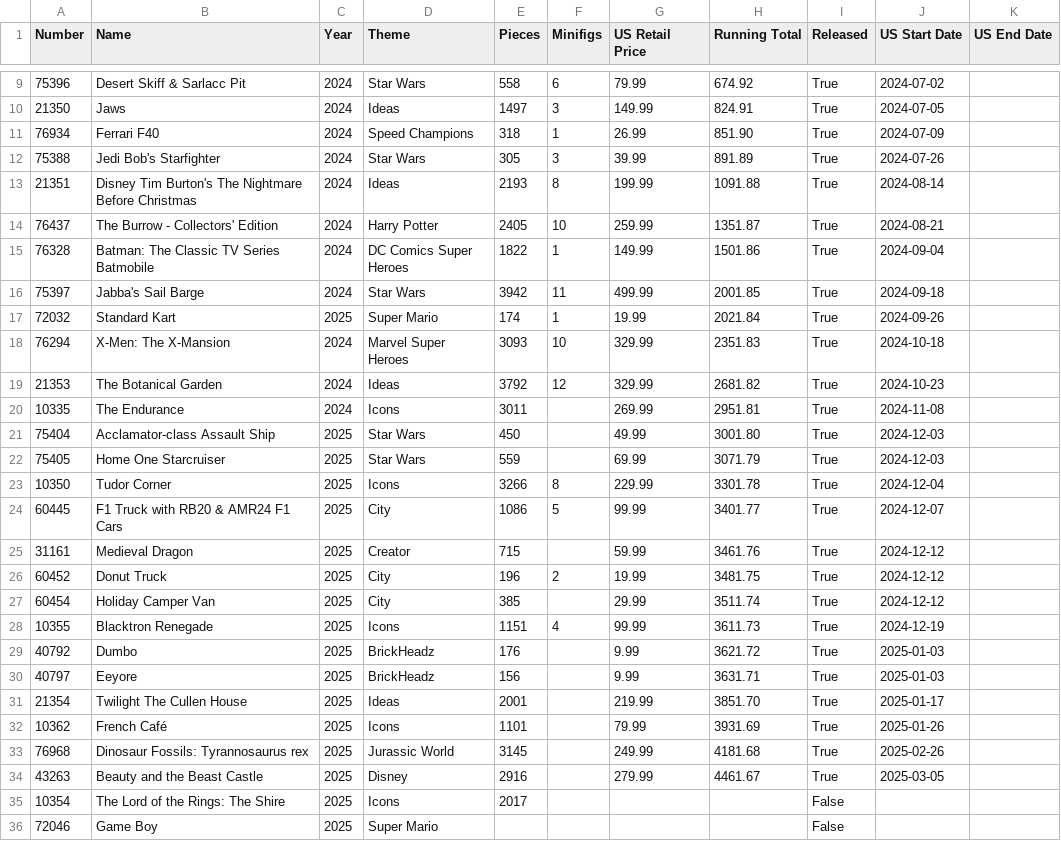
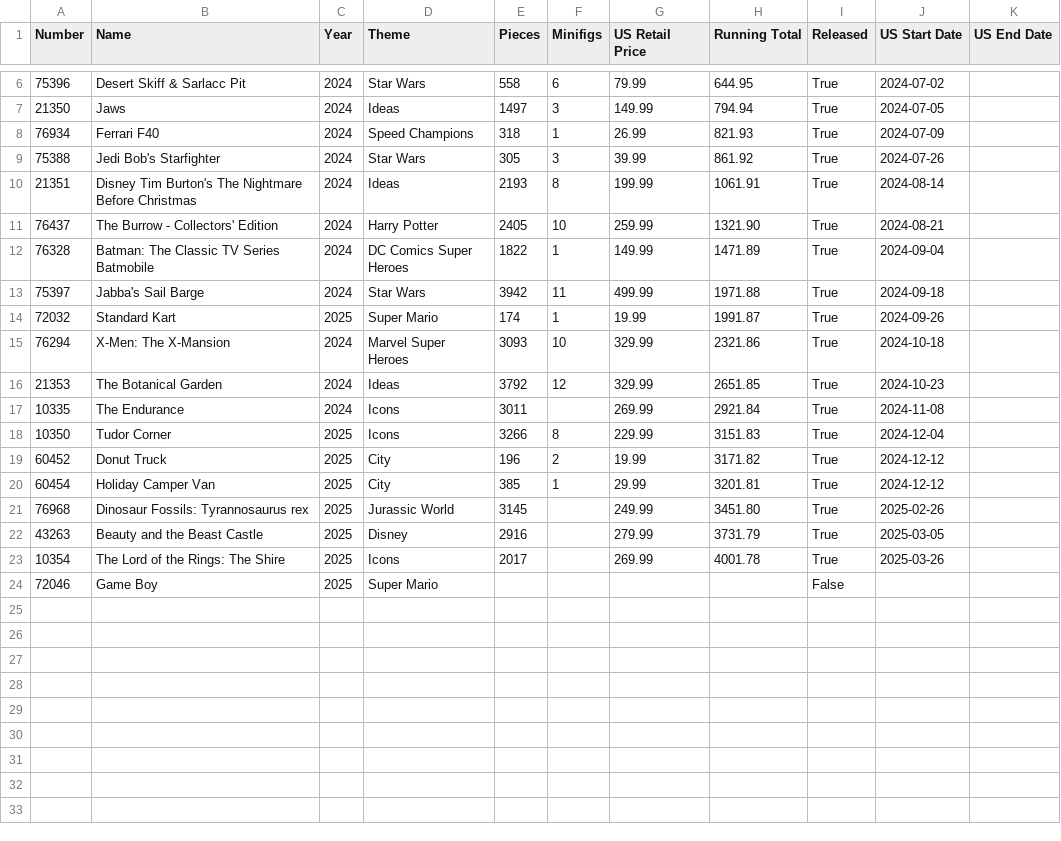
Before and after one commit to schultzy51/brickset, a CSV file: lists/wanted.csv, drawn as a sheet; only a part is shown, gaps mark what is left out; the diff covers the shown part only.

```diff
--- a/lists/wanted.csv
+++ b/lists/wanted.csv
@@ -9,28 +6,19 @@ Number,Name,Year,Theme,Pieces,Minifigs,US Retail Price,Running Total,Released,US
-75396,Desert Skiff & Sarlacc Pit,2024,Star Wars,558,6,79.99,674.92,True,2024-07-02,
-21350,Jaws,2024,Ideas,1497,3,149.99,824.91,True,2024-07-05,
-76934,Ferrari F40,2024,Speed Champions,318,1,26.99,851.90,True,2024-07-09,
-75388,Jedi Bob's Starfighter,2024,Star Wars,305,3,39.99,891.89,True,2024-07-26,
-21351,Disney Tim Burton's The Nightmare Before Christmas,2024,Ideas,2193,8,199.99,1091.88,True,2024-08-14,
-76437,The Burrow - Collectors' Edition,2024,Harry Potter,2405,10,259.99,1351.87,True,2024-08-21,
-76328,Batman: The Classic TV Series Batmobile,2024,DC Comics Super Heroes,1822,1,149.99,1501.86,True,2024-09-04,
-75397,Jabba's Sail Barge,2024,Star Wars,3942,11,499.99,2001.85,True,2024-09-18,
-72032,Standard Kart,2025,Super Mario,174,1,19.99,2021.84,True,2024-09-26,
-76294,X-Men: The X-Mansion,2024,Marvel Super Heroes,3093,10,329.99,2351.83,True,2024-10-18,
-21353,The Botanical Garden,2024,Ideas,3792,12,329.99,2681.82,True,2024-10-23,
-10335,The Endurance,2024,Icons,3011,,269.99,2951.81,True,2024-11-08,
-75404,Acclamator-class Assault Ship,2025,Star Wars,450,,49.99,3001.80,True,2024-12-03,
-75405,Home One Starcruiser,2025,Star Wars,559,,69.99,3071.79,True,2024-12-03,
-10350,Tudor Corner,2025,Icons,3266,8,229.99,3301.78,True,2024-12-04,
-60445,F1 Truck with RB20 & AMR24 F1 Cars,2025,City,1086,5,99.99,3401.77,True,2024-12-07,
-31161,Medieval Dragon,2025,Creator,715,,59.99,3461.76,True,2024-12-12,
-60452,Donut Truck,2025,City,196,2,19.99,3481.75,True,2024-12-12,
-60454,Holiday Camper Van,2025,City,385,,29.99,3511.74,True,2024-12-12,
-10355,Blacktron Renegade,2025,Icons,1151,4,99.99,3611.73,True,2024-12-19,
-40792,Dumbo,2025,BrickHeadz,176,,9.99,3621.72,True,2025-01-03,
-40797,Eeyore,2025,BrickHeadz,156,,9.99,3631.71,True,2025-01-03,
-21354,Twilight The Cullen House,2025,Ideas,2001,,219.99,3851.70,True,2025-01-17,
-10362,French Café,2025,Icons,1101,,79.99,3931.69,True,2025-01-26,
-76968,Dinosaur Fossils: Tyrannosaurus rex,2025,Jurassic World,3145,,249.99,4181.68,True,2025-02-26,
-43263,Beauty and the Beast Castle,2025,Disney,2916,,279.99,4461.67,True,2025-03-05,
-10354,The Lord of the Rings: The Shire,2025,Icons,2017,,,,False,,
+75396,Desert Skiff & Sarlacc Pit,2024,Star Wars,558,6,79.99,644.95,True,2024-07-02,
+21350,Jaws,2024,Ideas,1497,3,149.99,794.94,True,2024-07-05,
+76934,Ferrari F40,2024,Speed Champions,318,1,26.99,821.93,True,2024-07-09,
+75388,Jedi Bob's Starfighter,2024,Star Wars,305,3,39.99,861.92,True,2024-07-26,
+21351,Disney Tim Burton's The Nightmare Before Christmas,2024,Ideas,2193,8,199.99,1061.91,True,2024-08-14,
+76437,The Burrow - Collectors' Edition,2024,Harry Potter,2405,10,259.99,1321.90,True,2024-08-21,
+76328,Batman: The Classic TV Series Batmobile,2024,DC Comics Super Heroes,1822,1,149.99,1471.89,True,2024-09-04,
+75397,Jabba's Sail Barge,2024,Star Wars,3942,11,499.99,1971.88,True,2024-09-18,
+72032,Standard Kart,2025,Super Mario,174,1,19.99,1991.87,True,2024-09-26,
+76294,X-Men: The X-Mansion,2024,Marvel Super Heroes,3093,10,329.99,2321.86,True,2024-10-18,
+21353,The Botanical Garden,2024,Ideas,3792,12,329.99,2651.85,True,2024-10-23,
+10335,The Endurance,2024,Icons,3011,,269.99,2921.84,True,2024-11-08,
+10350,Tudor Corner,2025,Icons,3266,8,229.99,3151.83,True,2024-12-04,
+60452,Donut Truck,2025,City,196,2,19.99,3171.82,True,2024-12-12,
+60454,Holiday Camper Van,2025,City,385,1,29.99,3201.81,True,2024-12-12,
+76968,Dinosaur Fossils: Tyrannosaurus rex,2025,Jurassic World,3145,,249.99,3451.80,True,2025-02-26,
+43263,Beauty and the Beast Castle,2025,Disney,2916,,279.99,3731.79,True,2025-03-05,
+10354,The Lord of the Rings: The Shire,2025,Icons,2017,,269.99,4001.78,True,2025-03-26,
 72046,Game Boy,2025,Super Mario,,,,,False,,
```
Also changed, not shown: 3 removed rows and 4 edited cells elsewhere in this file, lists/wanted_released.csv, 3 other files.
